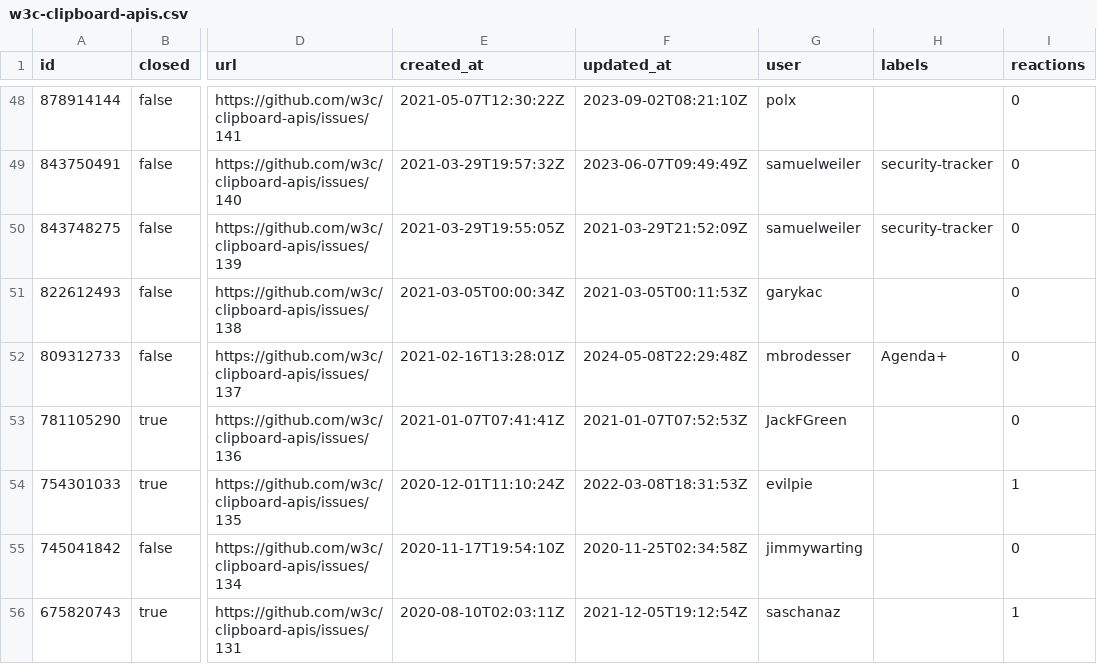
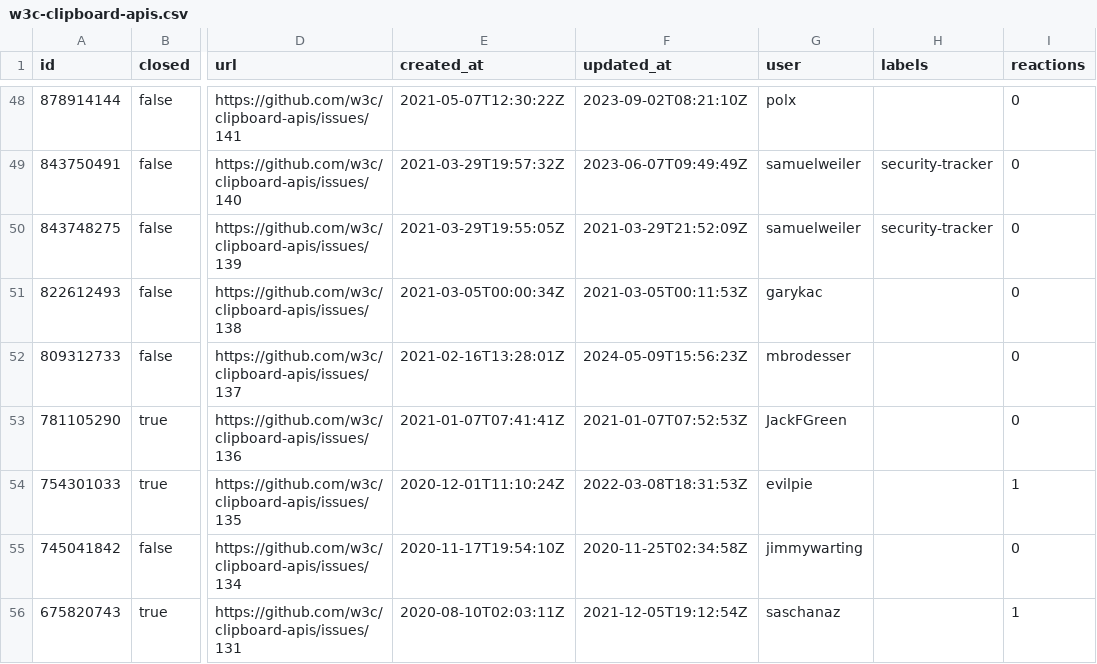
Before and after one commit to bgrins/compat-utils, a CSV file: output/w3c-clipboard-apis.csv, drawn as a sheet; only a part is shown, gaps mark what is left out; the diff names each change by its address in the sheet, - before the commit and + after, or states it on an @@ line.

```diff
--- a/output/w3c-clipboard-apis.csv
+++ b/output/w3c-clipboard-apis.csv
-F52 (updated_at): 2024-05-08T22:29:48Z
+F52 (updated_at): 2024-05-09T15:56:23Z
-H52 (labels): Agenda+
+H52 (labels): (empty)
```
Also changed, not shown: output/all-comments.csv, output/w3c-editing.csv, 12 other files.
